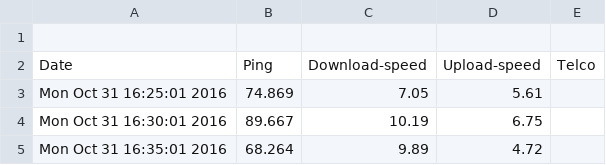
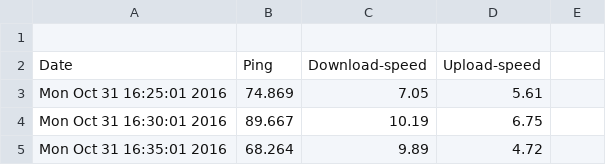
Before and after one commit to idhamhalim/iddyML, a CSV file: maxis_speedtest.csv, drawn as a sheet; only a part is shown.

Commit message:
Update maxis_speedtest.csv

```diff
--- a/maxis_speedtest.csv
+++ b/maxis_speedtest.csv
@@ -1,3 +1,3 @@
 
-Date,	Ping,	Download-speed,	Upload-speed,	Telco
+Date,	Ping,	Download-speed,	Upload-speed
 Mon Oct 31 16:25:01  2016,74.869 ,7.05 ,5.61
```
